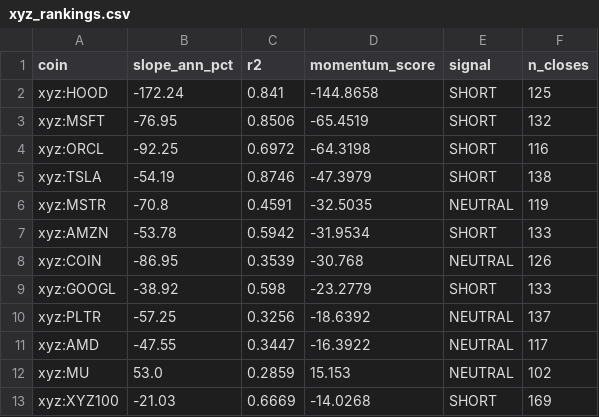
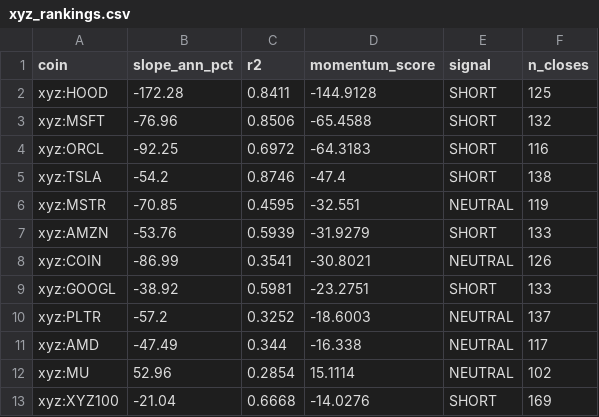
Before and after one commit to akiforge-lab/hyperliquid-momentum-scanner, a CSV file: output/xyz_rankings.csv, drawn as a sheet; only a part is shown; the diff covers the shown part only.

```diff
--- a/output/xyz_rankings.csv
+++ b/output/xyz_rankings.csv
@@ -1,13 +1,13 @@
 coin,slope_ann_pct,r2,momentum_score,signal,n_closes
-xyz:HOOD,-172.24,0.841,-144.8658,SHORT,125
-xyz:MSFT,-76.95,0.8506,-65.4519,SHORT,132
-xyz:ORCL,-92.25,0.6972,-64.3198,SHORT,116
-xyz:TSLA,-54.19,0.8746,-47.3979,SHORT,138
-xyz:MSTR,-70.8,0.4591,-32.5035,NEUTRAL,119
-xyz:AMZN,-53.78,0.5942,-31.9534,SHORT,133
-xyz:COIN,-86.95,0.3539,-30.768,NEUTRAL,126
-xyz:GOOGL,-38.92,0.598,-23.2779,SHORT,133
-xyz:PLTR,-57.25,0.3256,-18.6392,NEUTRAL,137
-xyz:AMD,-47.55,0.3447,-16.3922,NEUTRAL,117
-xyz:MU,53.0,0.2859,15.153,NEUTRAL,102
-xyz:XYZ100,-21.03,0.6669,-14.0268,SHORT,169
+xyz:HOOD,-172.28,0.8411,-144.9128,SHORT,125
+xyz:MSFT,-76.96,0.8506,-65.4588,SHORT,132
+xyz:ORCL,-92.25,0.6972,-64.3183,SHORT,116
+xyz:TSLA,-54.2,0.8746,-47.4,SHORT,138
+xyz:MSTR,-70.85,0.4595,-32.551,NEUTRAL,119
+xyz:AMZN,-53.76,0.5939,-31.9279,SHORT,133
+xyz:COIN,-86.99,0.3541,-30.8021,NEUTRAL,126
+xyz:GOOGL,-38.92,0.5981,-23.2751,SHORT,133
+xyz:PLTR,-57.2,0.3252,-18.6003,NEUTRAL,137
+xyz:AMD,-47.49,0.344,-16.338,NEUTRAL,117
+xyz:MU,52.96,0.2854,15.1114,NEUTRAL,102
+xyz:XYZ100,-21.04,0.6668,-14.0276,SHORT,169
```
Also changed, not shown: 13 edited cells elsewhere in this file, output/all_rankings.csv, output/missing_symbols.csv, 7 other files.
